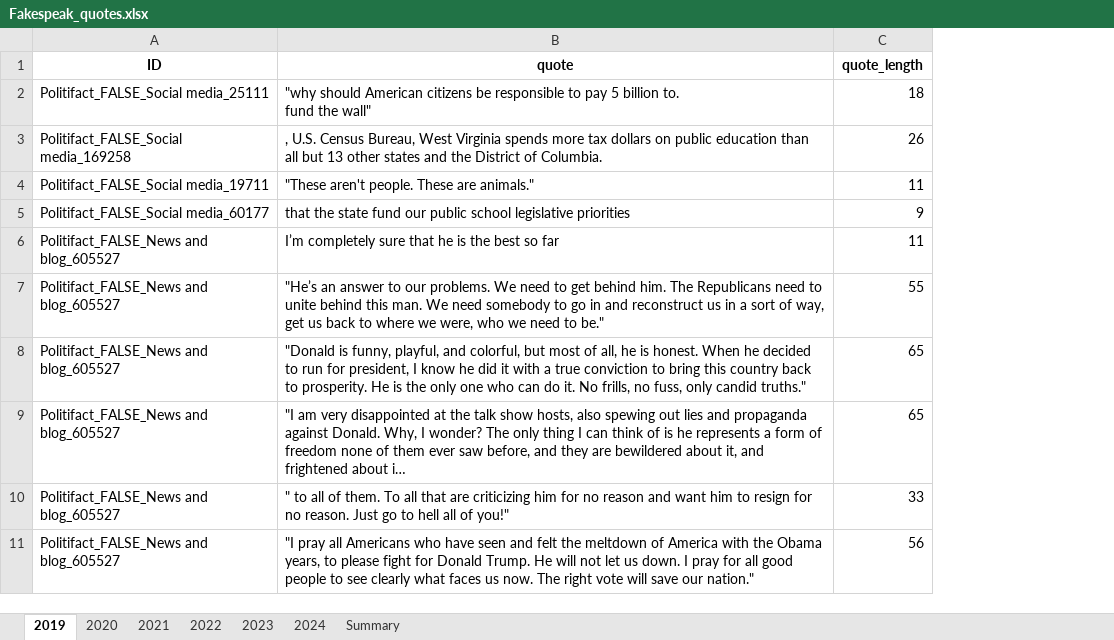
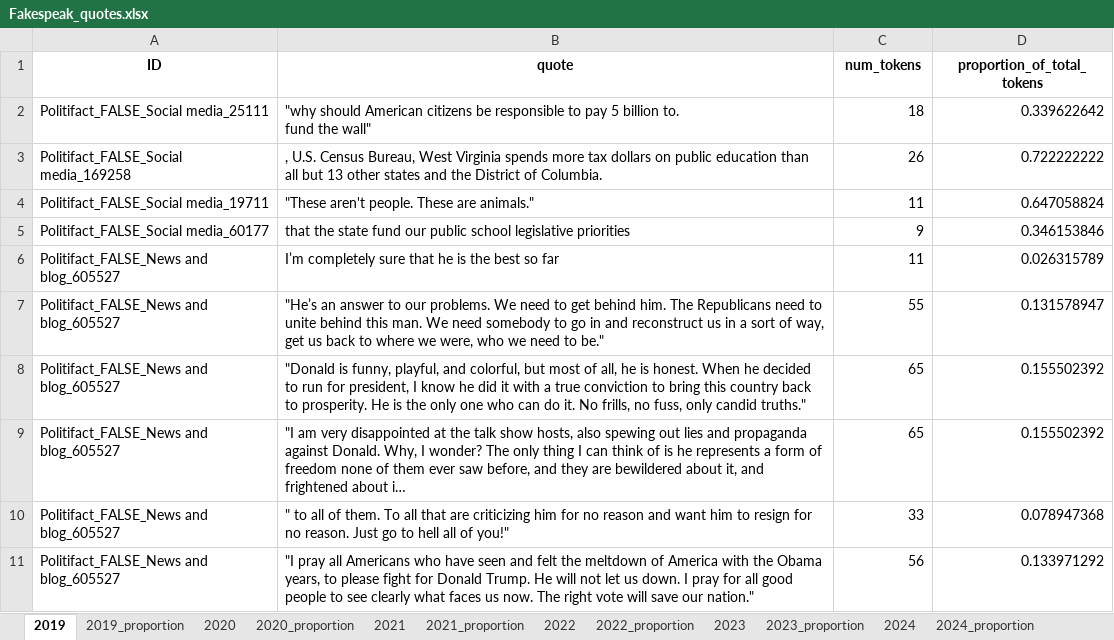
Before and after one commit to sfu-discourse-lab/fake_news_over_time, an Excel workbook: data/Fakespeak-ENG/Analysis_output/Fakespeak_quotes.xlsx, sheet 2019, drawn as a sheet; only a part is shown; long unchanged cells end in …; values as stored, in another font and other column widths than the file's, no borders; the diff names each change by its address in the sheet, - before the commit and + after, or states it on an @@ line.

Commit message:
Add proportions to quotes

```diff
--- a/data/Fakespeak-ENG/Analysis_output/Fakespeak_quotes.xlsx (sheet 2019)
+++ b/data/Fakespeak-ENG/Analysis_output/Fakespeak_quotes.xlsx (sheet 2019)
-sheet tab: Summary
+sheet tab: 2019_proportion
+sheet tab: 2020_proportion
+sheet tab: 2021_proportion
+sheet tab: 2022_proportion
+sheet tab: 2023_proportion
+sheet tab: 2024_proportion
+column D (proportion_of_total_tokens), rows 2-11: 0.339622642 | 0.722222222 | 0.647058824 | 0.346153846 | 0.026315789 | 0.131578947 | 0.155502392 | 0.155502392 | 0.078947368 | 0.133971292
-C1: quote_length
+C1: num_tokens
```
Also changed, not shown: sheet 2024, sheet 2022, sheet 2020, sheet 2023, sheet 2021, other sheet tabs, data/Fakespeak-ENG/Analysis_output/news_and_blog/Fakespeak_news_and_blog_quotes.xlsx, data/Fakespeak-ENG/Analysis_output/social_media/Fakespeak_social_media_quotes.xlsx, 7 other files.
